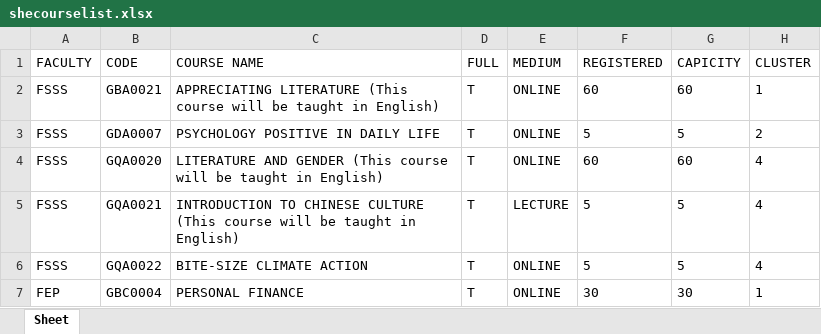
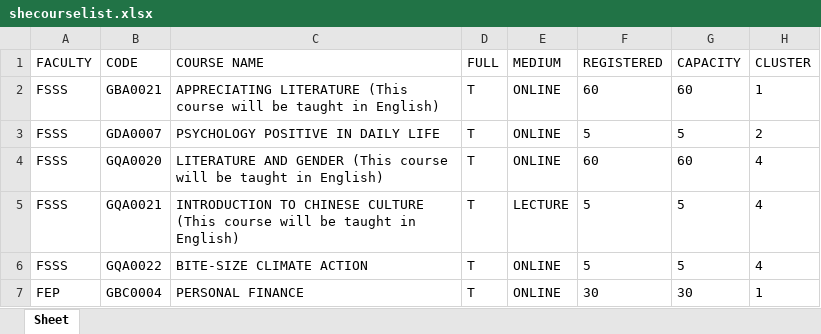
Before and after one commit to Faris-Faiz/SHE-Course-Helper, an Excel workbook: mayascrapingproject/shecourselist.xlsx, sheet Sheet, drawn as a sheet; only a part is shown; values as stored, in another font and other column widths than the file's, no borders; the diff names each change by its address in the sheet, - before the commit and + after, or states it on an @@ line.

Commit message:
corrected capicity to capacity (naza's fault)

```diff
--- a/mayascrapingproject/shecourselist.xlsx (sheet Sheet)
+++ b/mayascrapingproject/shecourselist.xlsx (sheet Sheet)
-G1: CAPICITY
+G1: CAPACITY
```
